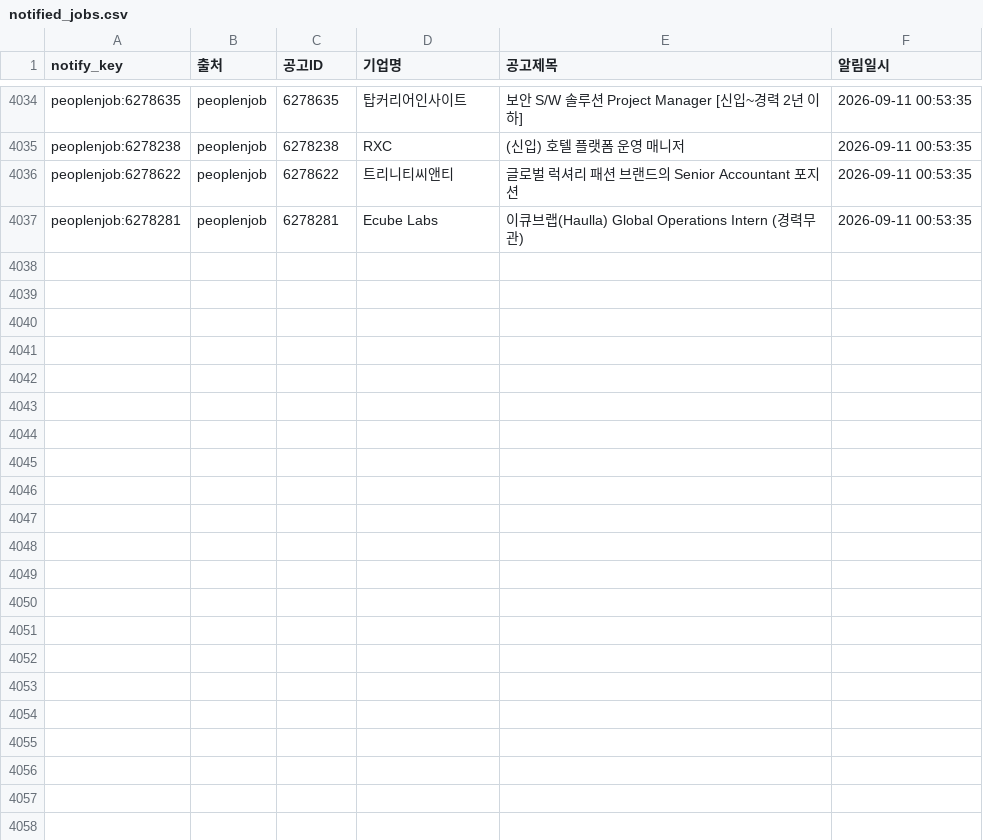
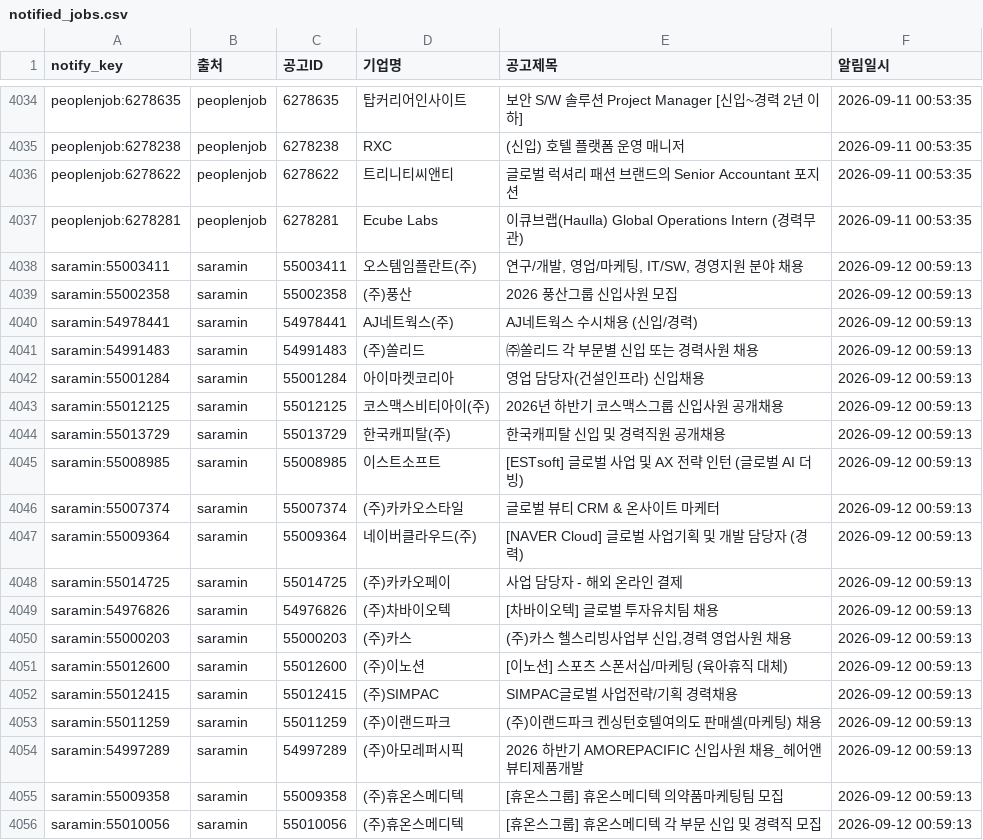
Before and after one commit to djgeum/RunETF, a CSV file: .github/job.bot/notified_jobs.csv, drawn as a sheet; only a part is shown, gaps mark what is left out; the diff covers the shown part only; the diff names each change by its address in the sheet, - before the commit and + after, or states it on an @@ line.

```diff
--- a/.github/job.bot/notified_jobs.csv
+++ b/.github/job.bot/notified_jobs.csv
+row 4038: saramin:55003411 | saramin | 55003411 | 오스템임플란트(주) | 연구/개발, 영업/마케팅, IT/SW, 경영지원 분야 채용 | 2026-09-12 00:59:13
+row 4039: saramin:55002358 | saramin | 55002358 | (주)풍산 | 2026 풍산그룹 신입사원 모집 | 2026-09-12 00:59:13
+row 4040: saramin:54978441 | saramin | 54978441 | AJ네트웍스(주) | AJ네트웍스 수시채용 (신입/경력) | 2026-09-12 00:59:13
+row 4041: saramin:54991483 | saramin | 54991483 | (주)쏠리드 | ㈜쏠리드 각 부문별 신입 또는 경력사원 채용 | 2026-09-12 00:59:13
+row 4042: saramin:55001284 | saramin | 55001284 | 아이마켓코리아 | 영업 담당자(건설인프라) 신입채용 | 2026-09-12 00:59:13
+row 4043: saramin:55012125 | saramin | 55012125 | 코스맥스비티아이(주) | 2026년 하반기 코스맥스그룹 신입사원 공개채용 | 2026-09-12 00:59:13
+row 4044: saramin:55013729 | saramin | 55013729 | 한국캐피탈(주) | 한국캐피탈 신입 및 경력직원 공개채용 | 2026-09-12 00:59:13
+row 4045: saramin:55008985 | saramin | 55008985 | 이스트소프트 | [ESTsoft] 글로벌 사업 및 AX 전략 인턴 (글로벌 AI 더빙) | 2026-09-12 00:59:13
+row 4046: saramin:55007374 | saramin | 55007374 | (주)카카오스타일 | 글로벌 뷰티 CRM & 온사이트 마케터 | 2026-09-12 00:59:13
+row 4047: saramin:55009364 | saramin | 55009364 | 네이버클라우드(주) | [NAVER Cloud] 글로벌 사업기획 및 개발 담당자 (경력) | 2026-09-12 00:59:13
+row 4048: saramin:55014725 | saramin | 55014725 | (주)카카오페이 | 사업 담당자 - 해외 온라인 결제 | 2026-09-12 00:59:13
+row 4049: saramin:54976826 | saramin | 54976826 | (주)차바이오텍 | [차바이오텍] 글로벌 투자유치팀 채용 | 2026-09-12 00:59:13
+row 4050: saramin:55000203 | saramin | 55000203 | (주)카스 | (주)카스 헬스리빙사업부 신입,경력 영업사원 채용 | 2026-09-12 00:59:13
+row 4051: saramin:55012600 | saramin | 55012600 | (주)이노션 | [이노션] 스포츠 스폰서십/마케팅 (육아휴직 대체) | 2026-09-12 00:59:13
+row 4052: saramin:55012415 | saramin | 55012415 | (주)SIMPAC | SIMPAC글로벌 사업전략/기획 경력채용 | 2026-09-12 00:59:13
+row 4053: saramin:55011259 | saramin | 55011259 | (주)이랜드파크 | (주)이랜드파크 켄싱턴호텔여의도 판매셀(마케팅) 채용 | 2026-09-12 00:59:13
+row 4054: saramin:54997289 | saramin | 54997289 | (주)아모레퍼시픽 | 2026 하반기 AMOREPACIFIC 신입사원 채용_헤어앤뷰티제품개발 | 2026-09-12 00:59:13
+row 4055: saramin:55009358 | saramin | 55009358 | (주)휴온스메디텍 | [휴온스그룹] 휴온스메디텍 의약품마케팅팀 모집 | 2026-09-12 00:59:13
+row 4056: saramin:55010056 | saramin | 55010056 | (주)휴온스메디텍 | [휴온스그룹] 휴온스메디텍 각 부문 신입 및 경력직 모집 | 2026-09-12 00:59:13
```
Also changed, not shown: 10 added rows elsewhere in this file, .github/job.bot/peoplenjob_main.csv, .github/job.bot/prefiltered.csv, 3 other files.
